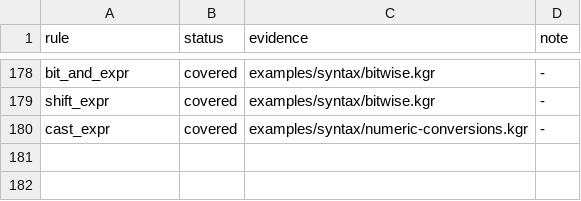
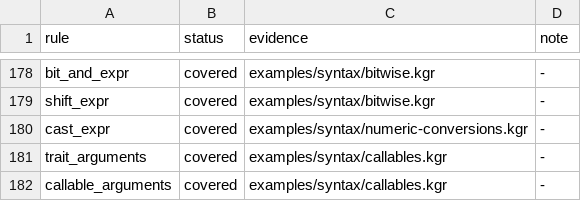
Before and after one commit to kagari-lang/kagari, a TSV file: docs/syntax-coverage.tsv, drawn as a sheet; only a part is shown, gaps mark what is left out.

```diff
--- a/docs/syntax-coverage.tsv
+++ b/docs/syntax-coverage.tsv
@@ -180 +180,3 @@ shift_expr	covered	examples/syntax/bitwise.kgr	-
 cast_expr	covered	examples/syntax/numeric-conversions.kgr	-
+trait_arguments	covered	examples/syntax/callables.kgr	-
+callable_arguments	covered	examples/syntax/callables.kgr	-
```
Also changed, not shown: docs/syntax-branches.tsv, docs/syntax-quantifiers.tsv, 35 other files.
